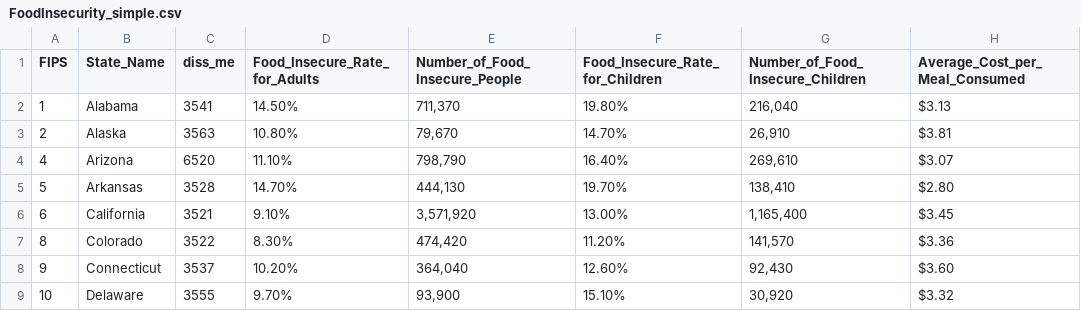
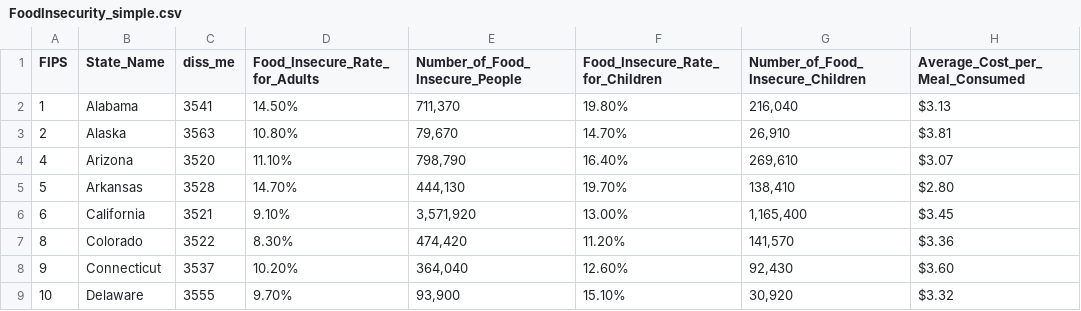
Before and after one commit to ecolville/Unit-3, a CSV file: data/FoodInsecurity_simple.csv, drawn as a sheet; only a part is shown; the diff names each change by its address in the sheet, - before the commit and + after, or states it on an @@ line.

```diff
--- a/data/FoodInsecurity_simple.csv
+++ b/data/FoodInsecurity_simple.csv
-C4 (diss_me): 6520
+C4 (diss_me): 3520
```
Also changed, not shown: 2 other files.
